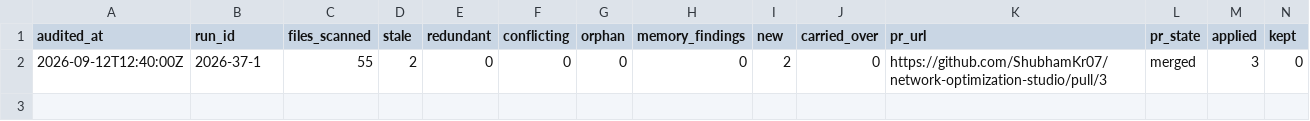
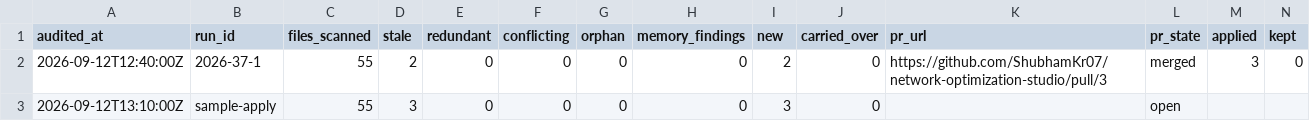
Before and after one commit to ShubhamKr07/network-optimization-studio, a CSV file: docs/superpowers/metrics/docs-audit.csv, drawn as a sheet; only a part is shown; rows hold the shown columns only; the diff names each change by its address in the sheet, - before the commit and + after, or states it on an @@ line.

```diff
--- a/docs/superpowers/metrics/docs-audit.csv
+++ b/docs/superpowers/metrics/docs-audit.csv
+row 3: 2026-09-12T13:10:00Z | sample-apply | 55 | 3 | 0 | 0 | 0 | 0 | 3 | 0 |  | open
```
Also changed, not shown: 1 other file.
